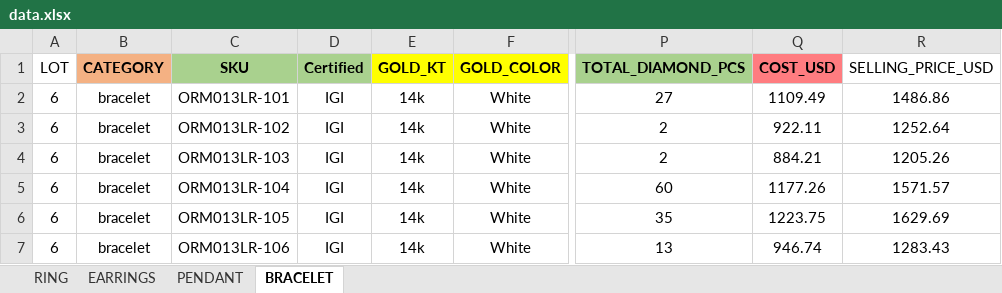
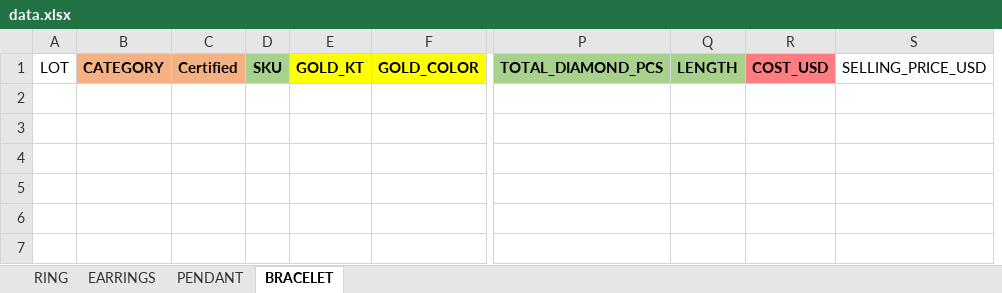
Before and after one commit to Livuniq/progress-dashboard, an Excel workbook: main_app/data.xlsx, sheet BRACELET, drawn as a sheet; only a part is shown, gaps mark what is left out; values as stored, in another font and other column widths than the file's, no borders; removed rows and columns are numbered as before the commit, all else as after; rows hold the shown columns only; the diff names each change by its address in the sheet, - before the commit and + after, or states it on an @@ line.

```diff
--- a/main_app/data.xlsx (sheet BRACELET)
+++ b/main_app/data.xlsx (sheet BRACELET)
-column C, row 1: SKU
-column D, row 1: Certified
+column C, row 1: Certified
+column D, row 1: SKU
-column Q, row 1: COST_USD
-column R, row 1: SELLING_PRICE_USD
+column Q, row 1: LENGTH
+column R, row 1: COST_USD
+column S, row 1: SELLING_PRICE_USD
-row 2: 6 | bracelet | ORM013LR-101 | IGI | 14k | White | 27 | 1109.49 | 1486.86
-row 3: 6 | bracelet | ORM013LR-102 | IGI | 14k | White | 2 | 922.11 | 1252.64
-row 4: 6 | bracelet | ORM013LR-103 | IGI | 14k | White | 2 | 884.21 | 1205.26
-row 5: 6 | bracelet | ORM013LR-104 | IGI | 14k | White | 60 | 1177.26 | 1571.57
-row 6: 6 | bracelet | ORM013LR-105 | IGI | 14k | White | 35 | 1223.75 | 1629.69
-row 7: 6 | bracelet | ORM013LR-106 | IGI | 14k | White | 13 | 946.74 | 1283.43
```
Also changed, not shown: sheet RING, sheet PENDANT, sheet EARRINGS, 5 other files.
